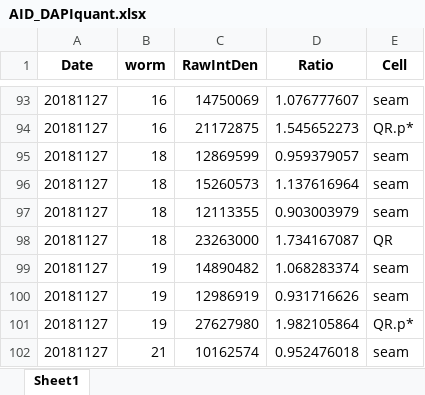
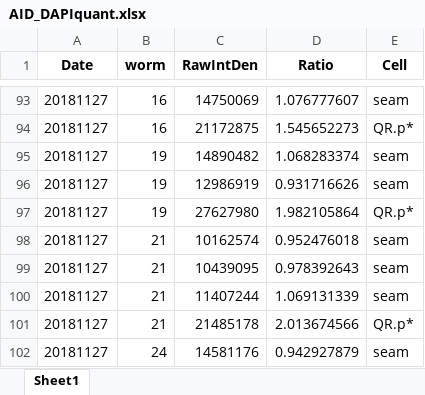
Before and after one commit to erikschild/mig1_timer_code, an Excel workbook: AID_DAPIquant.xlsx, sheet Sheet1, drawn as a sheet; only a part is shown, gaps mark what is left out; the shorter side is filled out with more unchanged rows; values as stored, in another font and other column widths than the file's, no borders; the diff names each change by its address in the sheet, - before the commit and + after, or states it on an @@ line.

```diff
--- a/AID_DAPIquant.xlsx (sheet Sheet1)
+++ b/AID_DAPIquant.xlsx (sheet Sheet1)
-row 95: 20181127 | 18 | 12869599 | 0.959379057 | seam
-row 96: 20181127 | 18 | 15260573 | 1.137616964 | seam
-row 97: 20181127 | 18 | 12113355 | 0.903003979 | seam
-row 98: 20181127 | 18 | 23263000 | 1.734167087 | QR
```
Also changed, not shown: 1 other file.
